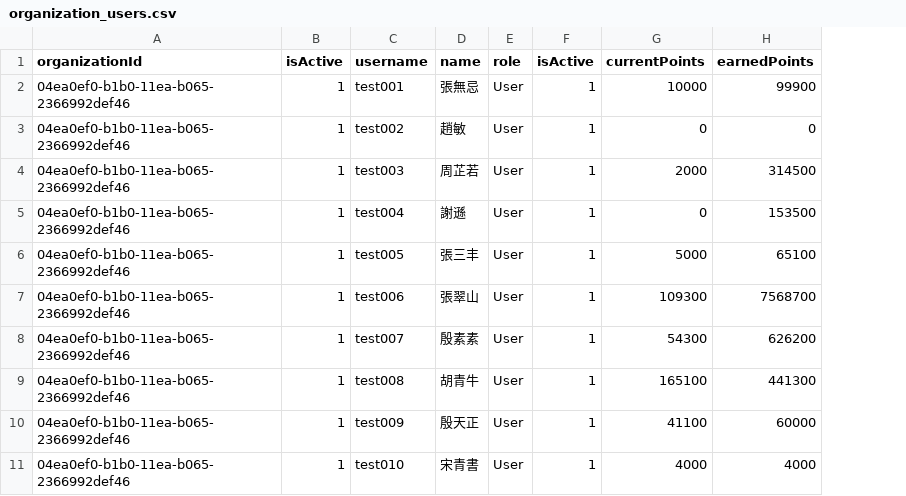
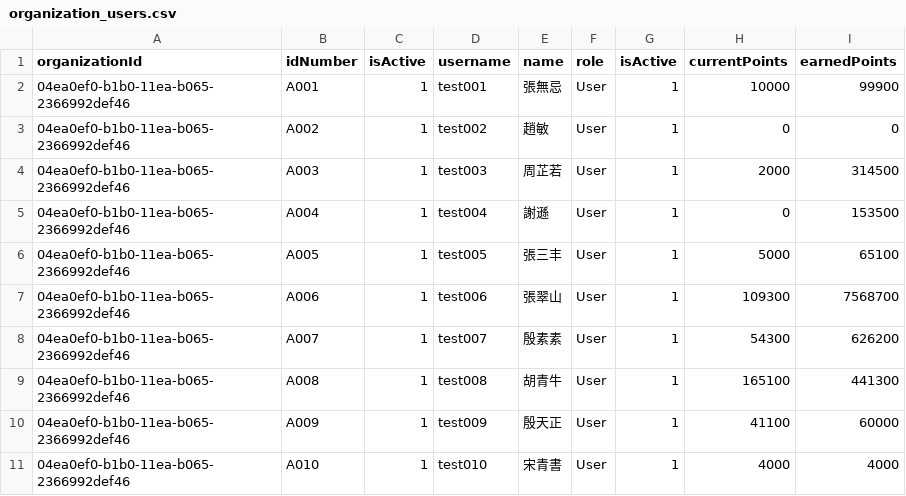
Before and after one commit to chunyenHuang/piggy-bank-of-happiness, a CSV file: data/seed-for-testing/source/organization_users.csv, drawn as a sheet; the diff names each change by its address in the sheet, - before the commit and + after, or states it on an @@ line.

```diff
--- a/data/seed-for-testing/source/organization_users.csv
+++ b/data/seed-for-testing/source/organization_users.csv
+column B (idNumber), rows 2-11: A001 | A002 | A003 | A004 | A005 | A006 | A007 | A008 | A009 | A010
```
Also changed, not shown: data/seed-for-testing/source/organization_tasks.csv, 25 other files.
